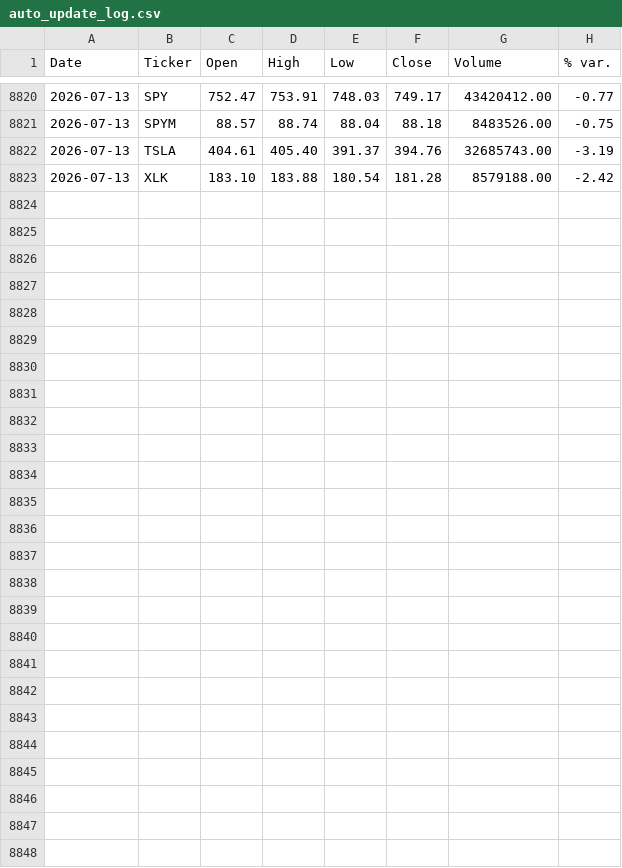
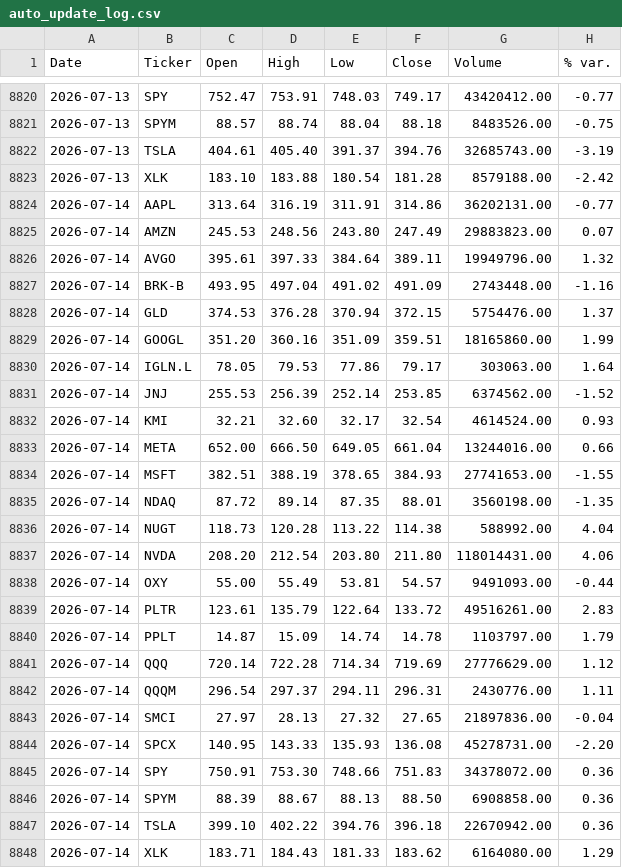
Before and after one commit to faviocanturini-tech/precios-acciones, a CSV file: data/auto_update_log.csv, drawn as a sheet; only a part is shown, gaps mark what is left out.

```diff
--- a/data/auto_update_log.csv
+++ b/data/auto_update_log.csv
@@ -8823 +8823,26 @@ Date,Ticker,Open,High,Low,Close,Volume,% var.
 2026-07-13,XLK,183.10,183.88,180.54,181.28,8579188.00,-2.42
+2026-07-14,AAPL,313.64,316.19,311.91,314.86,36202131.00,-0.77
+2026-07-14,AMZN,245.53,248.56,243.80,247.49,29883823.00,0.07
+2026-07-14,AVGO,395.61,397.33,384.64,389.11,19949796.00,1.32
+2026-07-14,BRK-B,493.95,497.04,491.02,491.09,2743448.00,-1.16
+2026-07-14,GLD,374.53,376.28,370.94,372.15,5754476.00,1.37
+2026-07-14,GOOGL,351.20,360.16,351.09,359.51,18165860.00,1.99
+2026-07-14,IGLN.L,78.05,79.53,77.86,79.17,303063.00,1.64
+2026-07-14,JNJ,255.53,256.39,252.14,253.85,6374562.00,-1.52
+2026-07-14,KMI,32.21,32.60,32.17,32.54,4614524.00,0.93
+2026-07-14,META,652.00,666.50,649.05,661.04,13244016.00,0.66
+2026-07-14,MSFT,382.51,388.19,378.65,384.93,27741653.00,-1.55
+2026-07-14,NDAQ,87.72,89.14,87.35,88.01,3560198.00,-1.35
+2026-07-14,NUGT,118.73,120.28,113.22,114.38,588992.00,4.04
+2026-07-14,NVDA,208.20,212.54,203.80,211.80,118014431.00,4.06
+2026-07-14,OXY,55.00,55.49,53.81,54.57,9491093.00,-0.44
+2026-07-14,PLTR,123.61,135.79,122.64,133.72,49516261.00,2.83
+2026-07-14,PPLT,14.87,15.09,14.74,14.78,1103797.00,1.79
+2026-07-14,QQQ,720.14,722.28,714.34,719.69,27776629.00,1.12
+2026-07-14,QQQM,296.54,297.37,294.11,296.31,2430776.00,1.11
+2026-07-14,SMCI,27.97,28.13,27.32,27.65,21897836.00,-0.04
+2026-07-14,SPCX,140.95,143.33,135.93,136.08,45278731.00,-2.20
+2026-07-14,SPY,750.91,753.30,748.66,751.83,34378072.00,0.36
+2026-07-14,SPYM,88.39,88.67,88.13,88.50,6908858.00,0.36
+2026-07-14,TSLA,399.10,402.22,394.76,396.18,22670942.00,0.36
+2026-07-14,XLK,183.71,184.43,181.33,183.62,6164080.00,1.29
```
